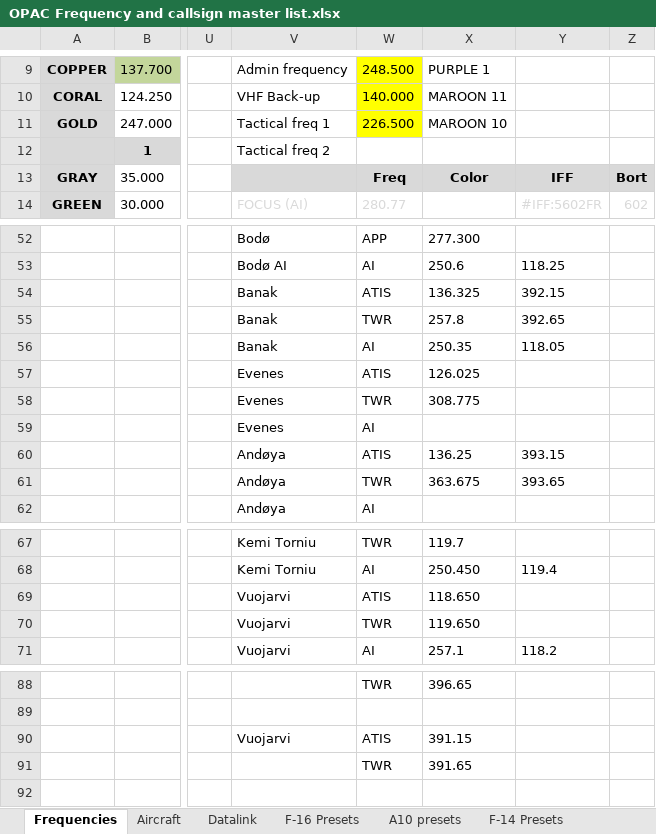
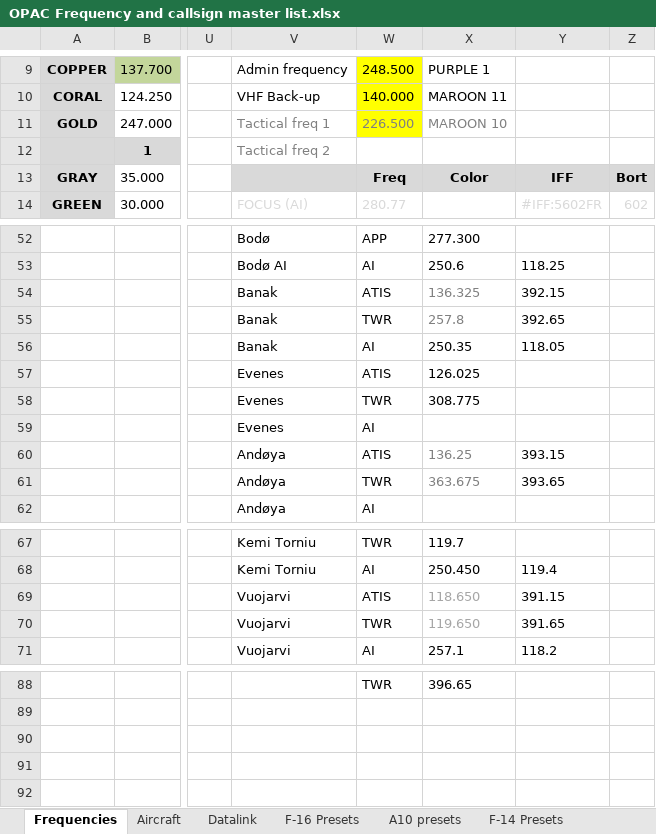
Before and after one commit to 132nd-vWing/OPAC-Brief, an Excel workbook: COMMUNICATIONS/OPAC Frequency and callsign master list.xlsx, sheet Frequencies, drawn as a sheet; only a part is shown, gaps mark what is left out; values as stored, in another font and other column widths than the file's, no borders; rows hold the shown columns only; the diff names each change by its address in the sheet, - before the commit and + after, or states it on an @@ line.

```diff
--- a/COMMUNICATIONS/OPAC Frequency and callsign master list.xlsx (sheet Frequencies)
+++ b/COMMUNICATIONS/OPAC Frequency and callsign master list.xlsx (sheet Frequencies)
-V11:X11 text colour: black
+V11:X11 text colour: #808080
-V12 text colour: black
+V12 text colour: #808080
-X54:X55 text colour: black
+X54:X55 text colour: #808080
-X60:X61 text colour: black
+X60:X61 text colour: #808080
-X69:X70 text colour: black
+X69:X70 text colour: #A6A6A6
-Y69: (empty)
+Y69: 391.15
-Y70: (empty)
+Y70: 391.65
-row 90:  |  |  | Vuojarvi | ATIS | 391.15
+row 90: (empty)
-row 91:  |  |  |  | TWR | 391.65
+row 91: (empty)
```
Also changed, not shown: sheet F-16 Presets, sheet Datalink, 4 other files.
